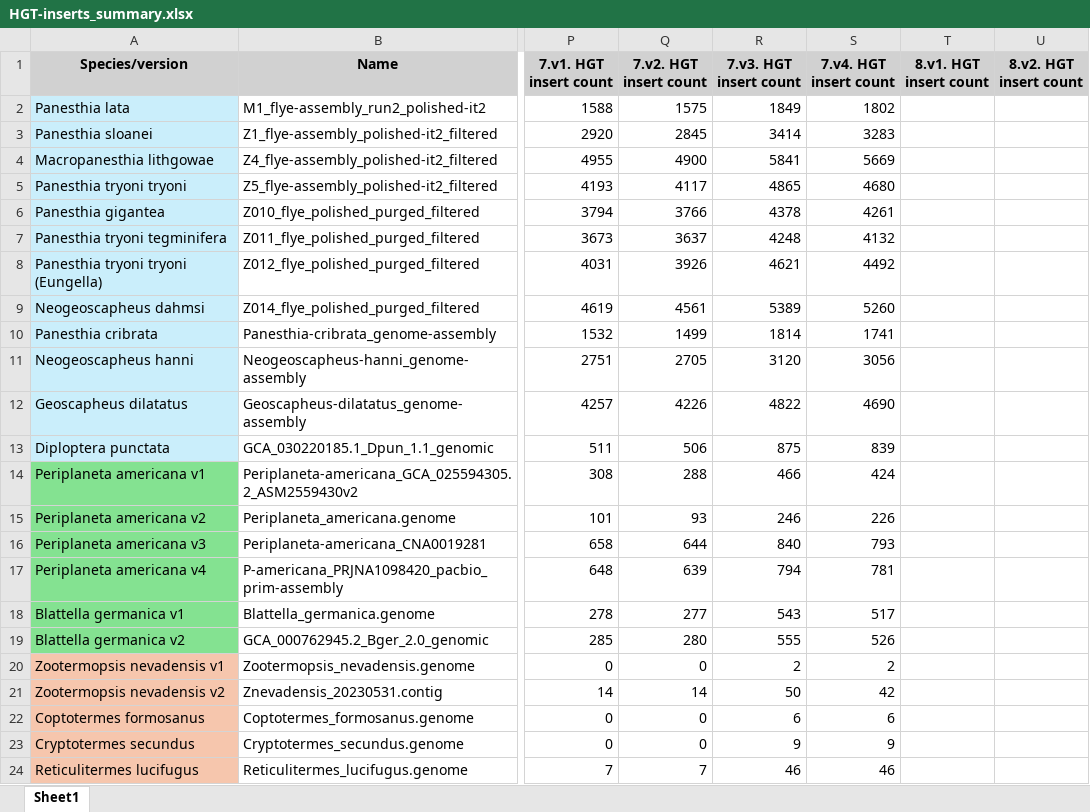
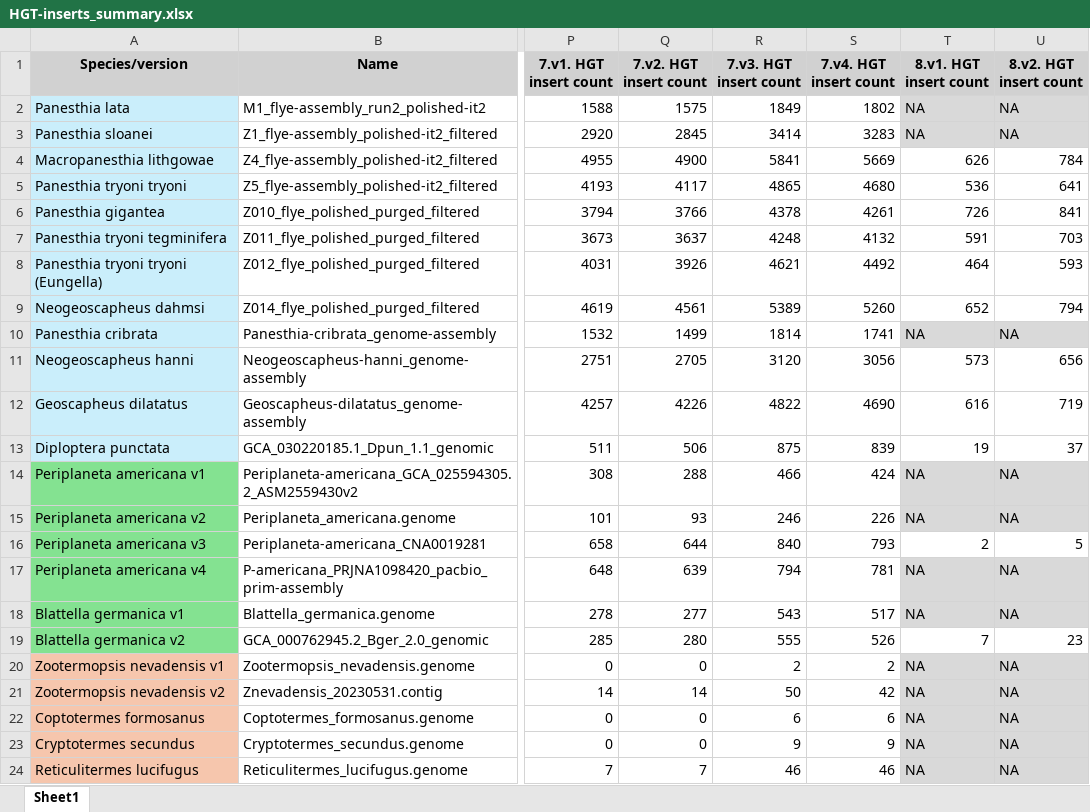
Before and after one commit to MEEP-projects/HGT_pipeline, an Excel workbook: data/HGT-inserts_summary.xlsx, sheet Sheet1, drawn as a sheet; only a part is shown, gaps mark what is left out; values as stored, in another font and other column widths than the file's, no borders; the diff names each change by its address in the sheet, - before the commit and + after, or states it on an @@ line.

Commit message:
Update HGT-inserts_summary.xlsx

```diff
--- a/data/HGT-inserts_summary.xlsx (sheet Sheet1)
+++ b/data/HGT-inserts_summary.xlsx (sheet Sheet1)
-T2:T3 (8.v1. HGT insert count): (empty)
+T2:T3 (8.v1. HGT insert count): NA
-T2:U3 fill: none
+T2:U3 fill: #D9D9D9
-U2:U3 (8.v2. HGT insert count): (empty)
+U2:U3 (8.v2. HGT insert count): NA
-T4 (8.v1. HGT insert count): (empty)
+T4 (8.v1. HGT insert count): 626
-U4 (8.v2. HGT insert count): (empty)
+U4 (8.v2. HGT insert count): 784
-T5 (8.v1. HGT insert count): (empty)
+T5 (8.v1. HGT insert count): 536
-U5 (8.v2. HGT insert count): (empty)
+U5 (8.v2. HGT insert count): 641
-T6 (8.v1. HGT insert count): (empty)
+T6 (8.v1. HGT insert count): 726
-U6 (8.v2. HGT insert count): (empty)
+U6 (8.v2. HGT insert count): 841
-T7 (8.v1. HGT insert count): (empty)
+T7 (8.v1. HGT insert count): 591
-U7 (8.v2. HGT insert count): (empty)
+U7 (8.v2. HGT insert count): 703
-T8 (8.v1. HGT insert count): (empty)
+T8 (8.v1. HGT insert count): 464
-U8 (8.v2. HGT insert count): (empty)
+U8 (8.v2. HGT insert count): 593
-T9 (8.v1. HGT insert count): (empty)
+T9 (8.v1. HGT insert count): 652
-U9 (8.v2. HGT insert count): (empty)
+U9 (8.v2. HGT insert count): 794
-T10 (8.v1. HGT insert count): (empty)
+T10 (8.v1. HGT insert count): NA
-T10:U10 fill: none
+T10:U10 fill: #D9D9D9
-U10 (8.v2. HGT insert count): (empty)
+U10 (8.v2. HGT insert count): NA
-T11 (8.v1. HGT insert count): (empty)
+T11 (8.v1. HGT insert count): 573
-U11 (8.v2. HGT insert count): (empty)
+U11 (8.v2. HGT insert count): 656
-T12 (8.v1. HGT insert count): (empty)
+T12 (8.v1. HGT insert count): 616
-U12 (8.v2. HGT insert count): (empty)
+U12 (8.v2. HGT insert count): 719
-T13 (8.v1. HGT insert count): (empty)
+T13 (8.v1. HGT insert count): 19
-U13 (8.v2. HGT insert count): (empty)
+U13 (8.v2. HGT insert count): 37
-T14:T15 (8.v1. HGT insert count): (empty)
+T14:T15 (8.v1. HGT insert count): NA
-T14:U15 fill: none
+T14:U15 fill: #D9D9D9
-U14:U15 (8.v2. HGT insert count): (empty)
+U14:U15 (8.v2. HGT insert count): NA
-T16 (8.v1. HGT insert count): (empty)
+T16 (8.v1. HGT insert count): 2
-U16 (8.v2. HGT insert count): (empty)
+U16 (8.v2. HGT insert count): 5
-T17:T18 (8.v1. HGT insert count): (empty)
+T17:T18 (8.v1. HGT insert count): NA
-T17:U18 fill: none
+T17:U18 fill: #D9D9D9
-U17:U18 (8.v2. HGT insert count): (empty)
+U17:U18 (8.v2. HGT insert count): NA
-T19 (8.v1. HGT insert count): (empty)
+T19 (8.v1. HGT insert count): 7
-U19 (8.v2. HGT insert count): (empty)
+U19 (8.v2. HGT insert count): 23
-T20:T24 (8.v1. HGT insert count): (empty)
+T20:T24 (8.v1. HGT insert count): NA
-T20:U24 fill: none
+T20:U24 fill: #D9D9D9
-U20:U24 (8.v2. HGT insert count): (empty)
+U20:U24 (8.v2. HGT insert count): NA
```
